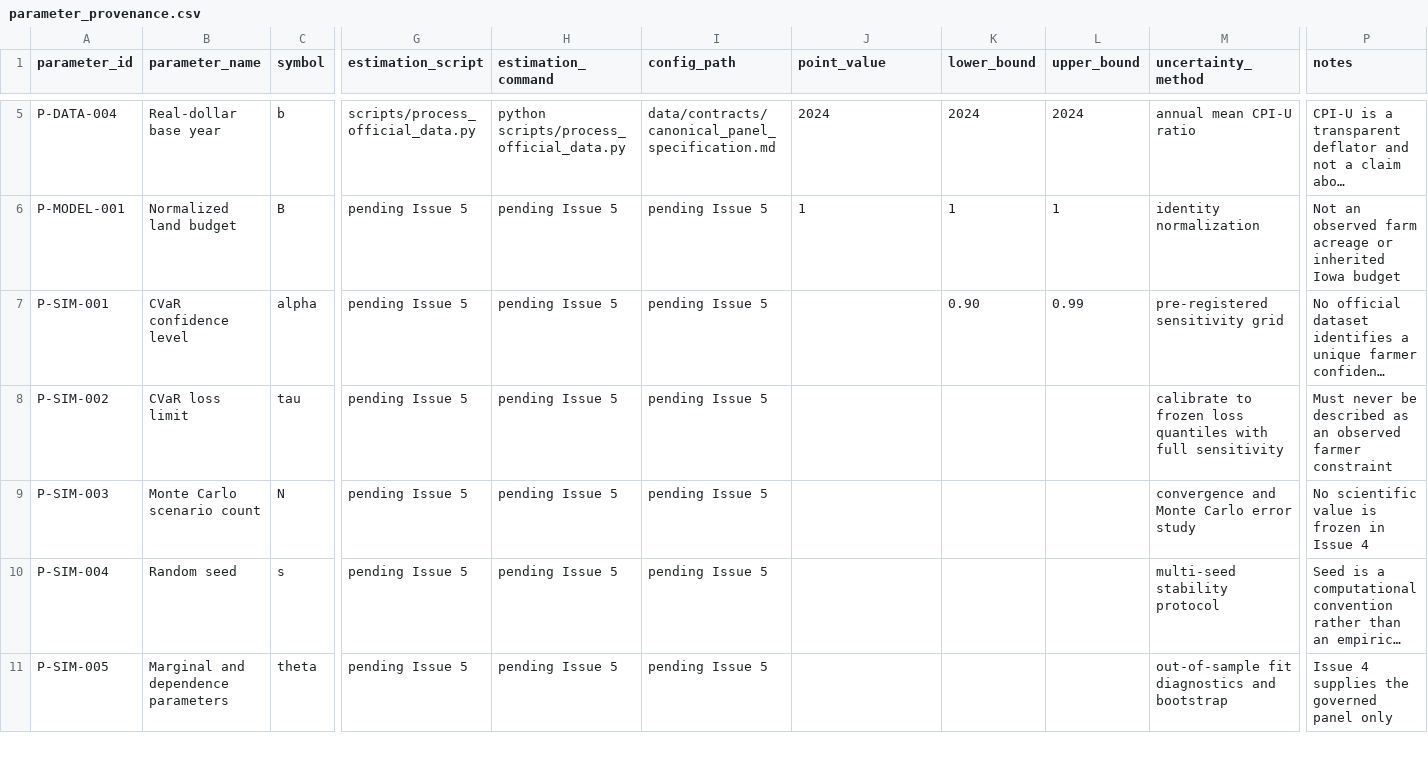
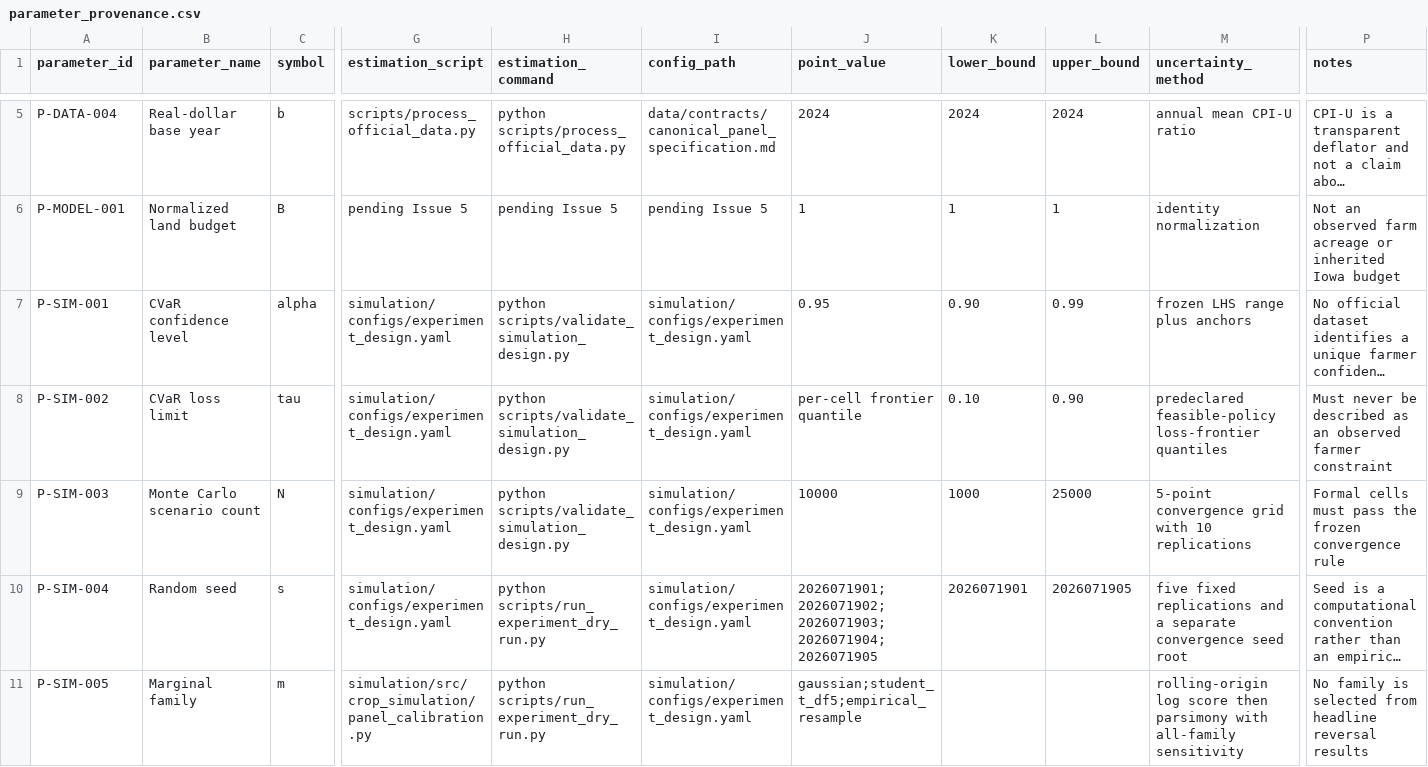
Before and after one commit to RyanLu0203/crop-ranking-reversal, a CSV file: evidence_registry/parameter_provenance.csv, drawn as a sheet; only a part is shown, gaps mark what is left out; long unchanged cells end in …; the diff covers the shown part only; the diff names each change by its address in the sheet, - before the commit and + after, or states it on an @@ line.

Commit message:
Freeze simulation design and rebuild optimization engine

```diff
--- a/evidence_registry/parameter_provenance.csv
+++ b/evidence_registry/parameter_provenance.csv
-G7:G10 (estimation_script): pending Issue 5
+G7:G10 (estimation_script): simulation/configs/experiment_design.yaml
-H7:H9 (estimation_command): pending Issue 5
+H7:H9 (estimation_command): python scripts/validate_simulation_design.py
-I7:I11 (config_path): pending Issue 5
+I7:I11 (config_path): simulation/configs/experiment_design.yaml
-J7 (point_value): (empty)
+J7 (point_value): 0.95
-M7 (uncertainty_method): pre-registered sensitivity grid
+M7 (uncertainty_method): frozen LHS range plus anchors
-J8 (point_value): (empty)
+J8 (point_value): per-cell frontier quantile
-K8 (lower_bound): (empty)
+K8 (lower_bound): 0.10
-L8 (upper_bound): (empty)
+L8 (upper_bound): 0.90
-M8 (uncertainty_method): calibrate to frozen loss quantiles with full sensitivity
+M8 (uncertainty_method): predeclared feasible-policy loss-frontier quantiles
-J9 (point_value): (empty)
+J9 (point_value): 10000
-K9 (lower_bound): (empty)
+K9 (lower_bound): 1000
-L9 (upper_bound): (empty)
+L9 (upper_bound): 25000
-M9 (uncertainty_method): convergence and Monte Carlo error study
+M9 (uncertainty_method): 5-point convergence grid with 10 replications
-P9 (notes): No scientific value is frozen in Issue 4
+P9 (notes): Formal cells must pass the frozen convergence rule
-H10:H11 (estimation_command): pending Issue 5
+H10:H11 (estimation_command): python scripts/run_experiment_dry_run.py
-J10 (point_value): (empty)
+J10 (point_value): 2026071901;2026071902;2026071903;2026071904;2026071905
-K10 (lower_bound): (empty)
+K10 (lower_bound): 2026071901
-L10 (upper_bound): (empty)
+L10 (upper_bound): 2026071905
-M10 (uncertainty_method): multi-seed stability protocol
+M10 (uncertainty_method): five fixed replications and a separate convergence seed root
-B11 (parameter_name): Marginal and dependence parameters
+B11 (parameter_name): Marginal family
-C11 (symbol): theta
+C11 (symbol): m
-G11 (estimation_script): pending Issue 5
+G11 (estimation_script): simulation/src/crop_simulation/panel_calibration.py
-J11 (point_value): (empty)
+J11 (point_value): gaussian;student_t_df5;empirical_resample
-M11 (uncertainty_method): out-of-sample fit diagnostics and bootstrap
+M11 (uncertainty_method): rolling-origin log score then parsimony with all-family sensitivity
-P11 (notes): Issue 4 supplies the governed panel only
+P11 (notes): No family is selected from headline reversal results
```
Also changed, not shown: 5 added rows and 5 edited cells elsewhere in this file, evidence_registry/assets.csv, evidence_registry/claims.csv, 33 other files.
